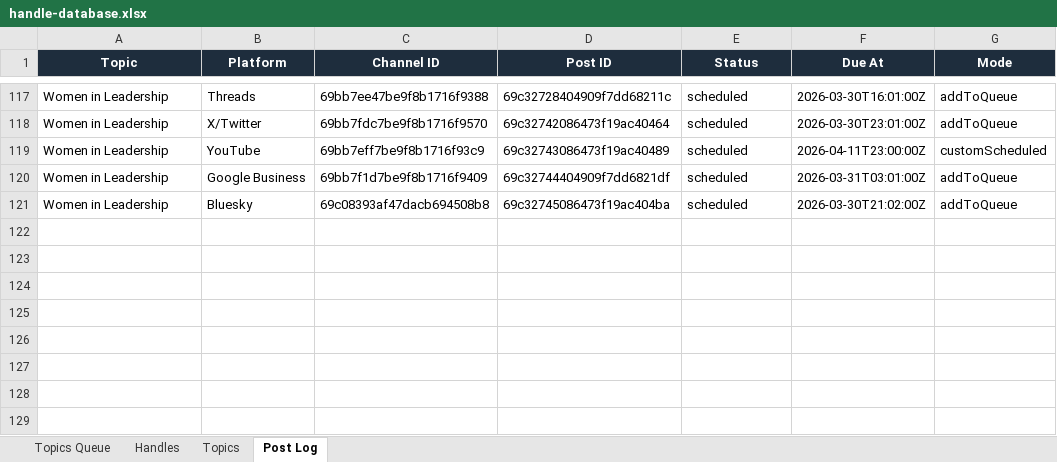
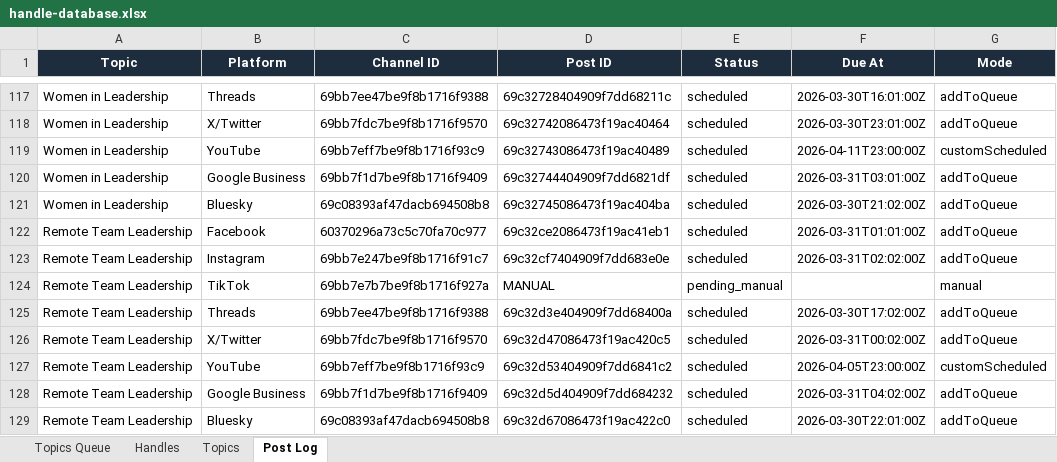
Before and after one commit to jonno-alt/social-images, an Excel workbook: data/handle-database.xlsx, sheet Post Log, drawn as a sheet; only a part is shown, gaps mark what is left out; values as stored, in another font and other column widths than the file's, no borders; the diff names each change by its address in the sheet, - before the commit and + after, or states it on an @@ line.

Commit message:
Update handle database — Remote Team Leadership

```diff
--- a/data/handle-database.xlsx (sheet Post Log)
+++ b/data/handle-database.xlsx (sheet Post Log)
+row 122: Remote Team Leadership | Facebook | 60370296a73c5c70fa70c977 | 69c32ce2086473f19ac41eb1 | scheduled | 2026-03-31T01:01:00Z | addToQueue
+row 123: Remote Team Leadership | Instagram | 69bb7e247be9f8b1716f91c7 | 69c32cf7404909f7dd683e0e | scheduled | 2026-03-31T02:02:00Z | addToQueue
+row 124: Remote Team Leadership | TikTok | 69bb7e7b7be9f8b1716f927a | MANUAL | pending_manual |  | manual
+row 125: Remote Team Leadership | Threads | 69bb7ee47be9f8b1716f9388 | 69c32d3e404909f7dd68400a | scheduled | 2026-03-30T17:02:00Z | addToQueue
+row 126: Remote Team Leadership | X/Twitter | 69bb7fdc7be9f8b1716f9570 | 69c32d47086473f19ac420c5 | scheduled | 2026-03-31T00:02:00Z | addToQueue
+row 127: Remote Team Leadership | YouTube | 69bb7eff7be9f8b1716f93c9 | 69c32d53404909f7dd6841c2 | scheduled | 2026-04-05T23:00:00Z | customScheduled
+row 128: Remote Team Leadership | Google Business | 69bb7f1d7be9f8b1716f9409 | 69c32d5d404909f7dd684232 | scheduled | 2026-03-31T04:02:00Z | addToQueue
+row 129: Remote Team Leadership | Bluesky | 69c08393af47dacb694508b8 | 69c32d67086473f19ac422c0 | scheduled | 2026-03-30T22:01:00Z | addToQueue
```
Also changed, not shown: sheet Handles, sheet Topics, sheet Topics Queue.
